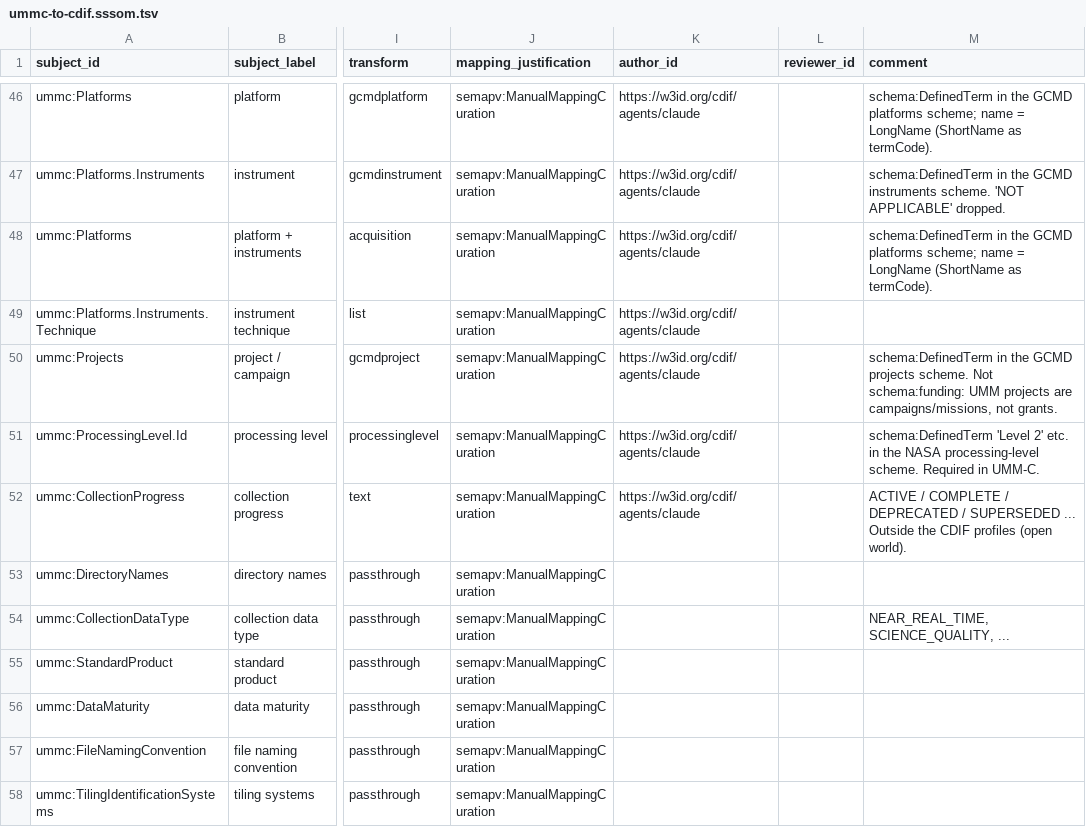
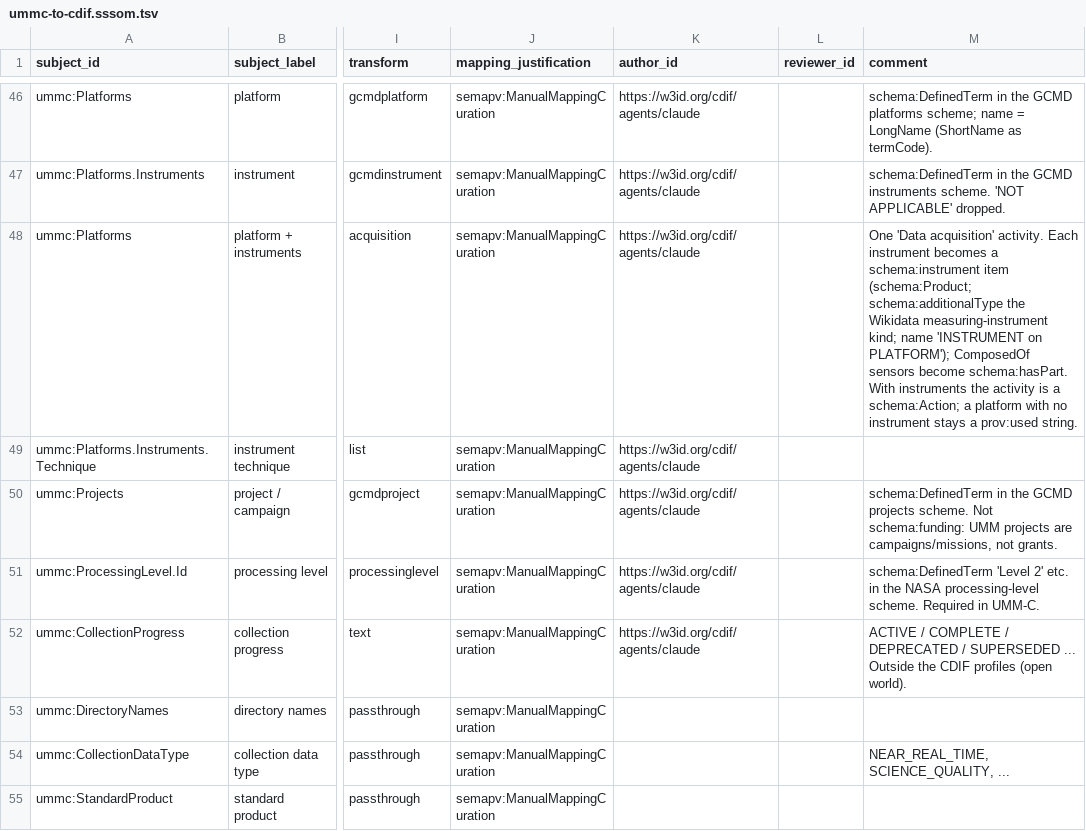
Before and after one commit to Cross-Domain-Interoperability-Framework/converters, a TSV file: mappings/ummc-to-cdif.sssom.tsv, drawn as a sheet; only a part is shown, gaps mark what is left out; the shorter side is filled out with more unchanged rows; the diff names each change by its address in the sheet, - before the commit and + after, or states it on an @@ line.

```diff
--- a/mappings/ummc-to-cdif.sssom.tsv
+++ b/mappings/ummc-to-cdif.sssom.tsv
-M48 (comment): schema:DefinedTerm in the GCMD platforms scheme; name = LongName (ShortName as termCode).
+M48 (comment): One 'Data acquisition' activity. Each instrument becomes a schema:instrument item (schema:Product; schema:additionalType the Wikidata measuring-instrument kind; name 'INSTRUMENT on PLATFORM'); ComposedOf sensors become schema:hasPart. With instruments the activity is a schema:Action; a platform with no instrument stays a prov:used string.
```
Also changed, not shown: 3 other files.
